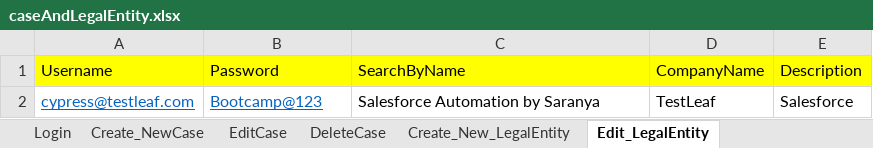
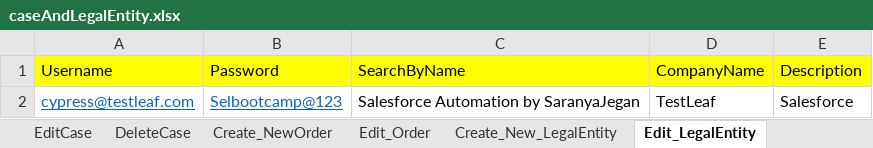
Before and after one commit to sarandeena28/PageObjectModel_ThreadLocal, an Excel workbook: data/caseAndLegalEntity.xlsx, sheet Edit_LegalEntity, drawn as a sheet; values as stored, in another font and other column widths than the file's, no borders; the diff names each change by its address in the sheet, - before the commit and + after, or states it on an @@ line.

```diff
--- a/data/caseAndLegalEntity.xlsx (sheet Edit_LegalEntity)
+++ b/data/caseAndLegalEntity.xlsx (sheet Edit_LegalEntity)
-B2 (Password): Bootcamp@123
+B2 (Password): Selbootcamp@123
-C2 (SearchByName): Salesforce Automation by Saranya
+C2 (SearchByName): Salesforce Automation by SaranyaJegan
```
Also changed, not shown: sheet Create_NewOrder, sheet Edit_Order, sheet Create_NewCase, sheet DeleteCase, sheet EditCase, sheet Verify_LegalEntities_SortBy, 2 more sheets, other sheet tabs, 48 other files.
